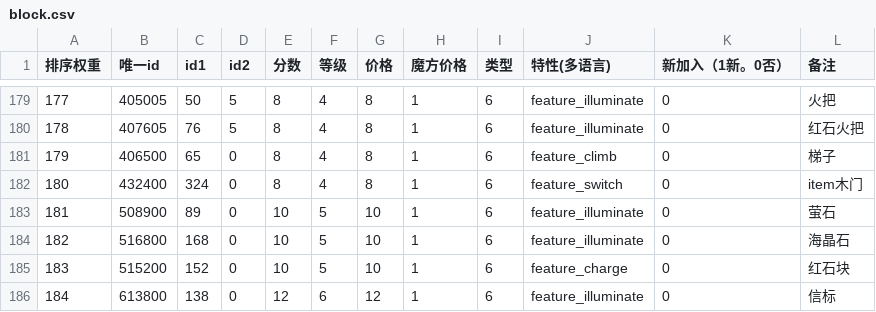
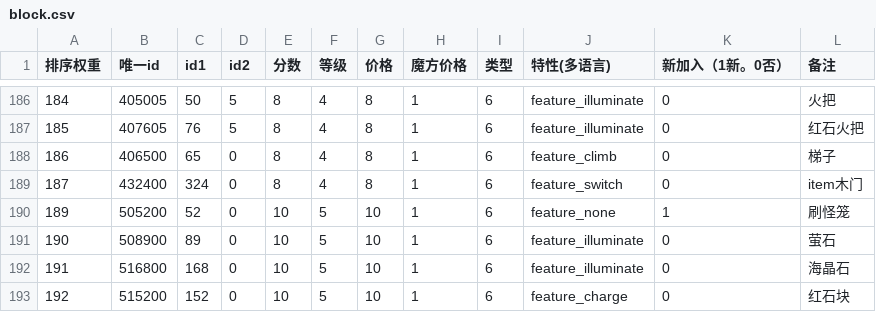
Before and after one commit to heliaoyuan10086/Game, a CSV file: BlockCity/block.csv, drawn as a sheet; only a part is shown, gaps mark what is left out; the shorter side is filled out with more unchanged rows; the diff covers the shown part only; the diff names each change by its address in the sheet, - before the commit and + after, or states it on an @@ line.

```diff
--- a/BlockCity/block.csv
+++ b/BlockCity/block.csv
@@ column A (排序权重) renumbered from row 9 down @@
+row 190: 189 | 505200 | 52 | 0 | 10 | 5 | 10 | 1 | 6 | feature_none | 1 | 刷怪笼
```
Also changed, not shown: 7 added rows elsewhere in this file, BlockCity/blockSimplify.csv, BlockCity/shopHouseItems.csv, 2 other files.
